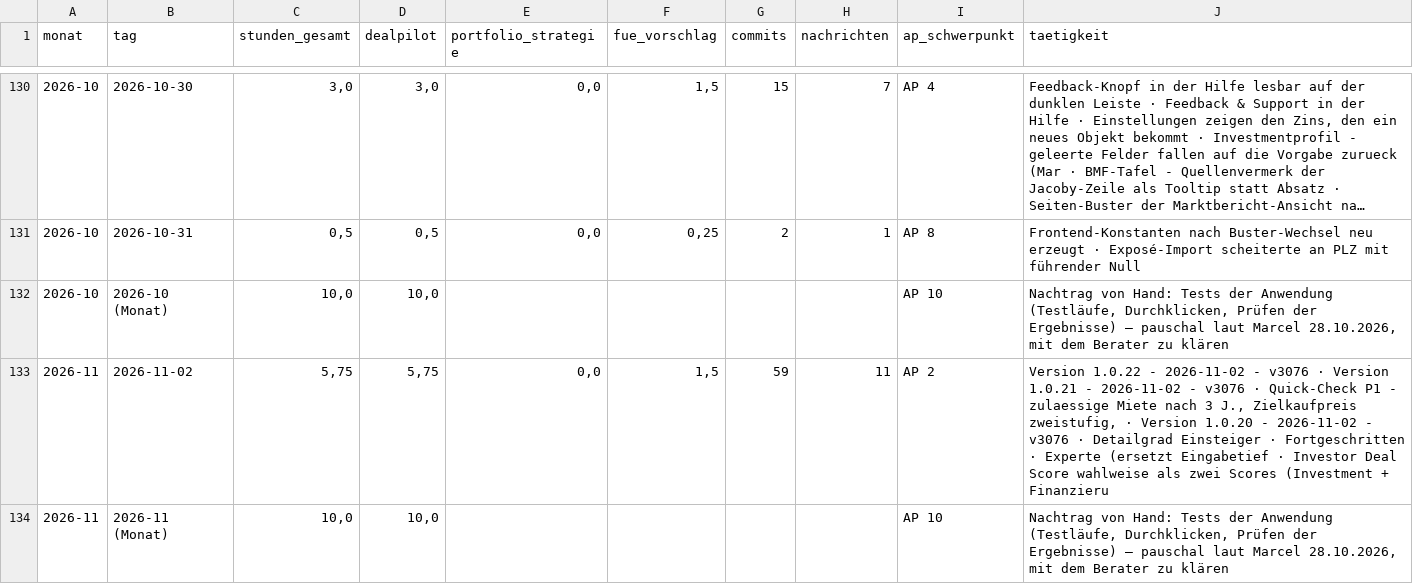
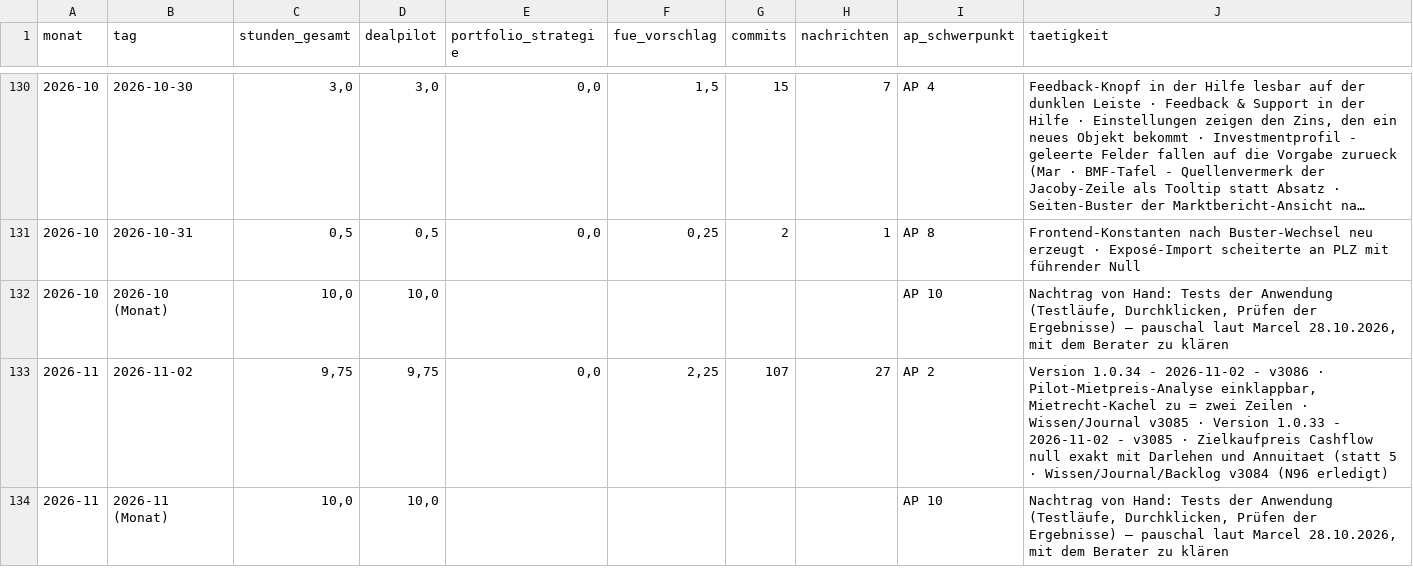
Before and after one commit to JunkerImmobilien/DealPilot, a CSV file: Forschungszulage/Stundennachweise/uebersicht.csv, drawn as a sheet; only a part is shown, gaps mark what is left out; long unchanged cells end in ….

```diff
--- a/Forschungszulage/Stundennachweise/uebersicht.csv
+++ b/Forschungszulage/Stundennachweise/uebersicht.csv
@@ -132,3 +132,3 @@
 2026-10;2026-10 (Monat);10,0;10,0;;;;;AP 10;"Nachtrag von Hand: Tests der Anwendung (Testläufe, Durchklicken, Prüfen der Ergebnisse) – pauschal laut Marcel 28.10.2026, mit dem Berater zu klären"
-2026-11;2026-11-02;5,75;5,75;0,0;1,5;59;11;AP 2;"Version 1.0.22 - 2026-11-02 - v3076 · Version 1.0.21 - 2026-11-02 - v3076 · Quick-Check P1 - zulaessige Miete nach 3 J., Zielkaufpreis zweistufig, · Version 1.0.20 - 2026-11-02 - v3076 · Detailgrad Einsteiger · Fortgeschritten · Experte (ersetzt Eingabetief · Investor Deal Score wahlweise als zwei Scores (Investment + Finanzieru"
+2026-11;2026-11-02;9,75;9,75;0,0;2,25;107;27;AP 2;"Version 1.0.34 - 2026-11-02 - v3086 · Pilot-Mietpreis-Analyse einklappbar, Mietrecht-Kachel zu = zwei Zeilen · Wissen/Journal v3085 · Version 1.0.33 - 2026-11-02 - v3085 · Zielkaufpreis Cashflow null exakt mit Darlehen und Annuitaet (statt 5  · Wissen/Journal/Backlog v3084 (N96 erledigt)"
 2026-11;2026-11 (Monat);10,0;10,0;;;;;AP 10;"Nachtrag von Hand: Tests der Anwendung (Testläufe, Durchklicken, Prüfen der Ergebnisse) – pauschal laut Marcel 28.10.2026, mit dem Berater zu klären"
```
Also changed, not shown: 4 other files.
